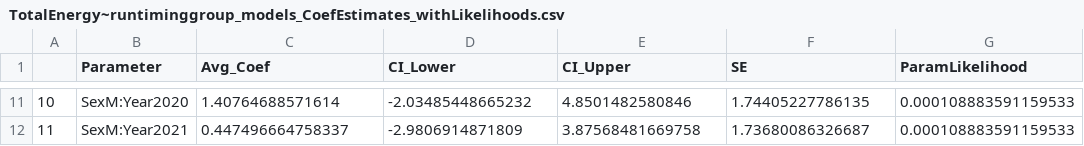
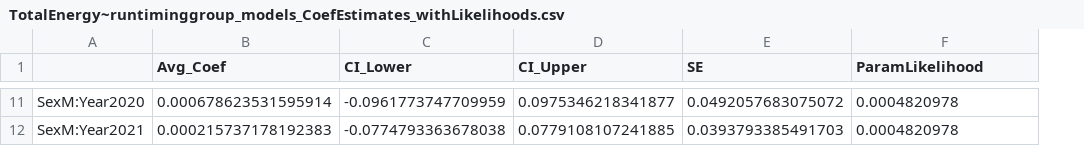
Before and after one commit to abigailhost/cr_sockeye, a CSV file: ALHcode/AIC/totalenergy_runtiminggroup/TotalEnergy~runtiminggroup_models_CoefEstimates_withLikelihoods.csv, drawn as a sheet; only a part is shown, gaps mark what is left out; removed rows and columns are numbered as before the commit, all else as after; the diff covers the shown part only; the diff names each change by its address in the sheet, - before the commit and + after, or states it on an @@ line.

Commit message:
edits to total energy and size corrected body mass ~ RTG analyses

```diff
--- a/ALHcode/AIC/totalenergy_runtiminggroup/TotalEnergy~runtiminggroup_models_CoefEstimates_withLikelihoods.csv
+++ b/ALHcode/AIC/totalenergy_runtiminggroup/TotalEnergy~runtiminggroup_models_CoefEstimates_withLikelihoods.csv
-column A, rows 11-12: 10 | 11
-A1: Parameter
+A1: (empty)
-B11 (Avg_Coef): 1.40764688571614
+B11 (Avg_Coef): 0.000678623531595914
-C11 (CI_Lower): -2.03485448665232
+C11 (CI_Lower): -0.0961773747709959
-D11 (CI_Upper): 4.8501482580846
+D11 (CI_Upper): 0.0975346218341877
-E11 (SE): 1.74405227786135
+E11 (SE): 0.0492057683075072
-F11:F12 (ParamLikelihood): 0.000108883591159533
+F11:F12 (ParamLikelihood): 0.0004820978
-B12 (Avg_Coef): 0.447496664758337
+B12 (Avg_Coef): 0.000215737178192383
-C12 (CI_Lower): -2.9806914871809
+C12 (CI_Lower): -0.0774793363678038
-D12 (CI_Upper): 3.87568481669758
+D12 (CI_Upper): 0.0779108107241885
-E12 (SE): 1.73680086326687
+E12 (SE): 0.0393793385491703
```
Also changed, not shown: 2 added rows, 2 removed rows and 30 edited cells elsewhere in this file, ALHcode/AIC/scbodymass_runtiminggroup/SizeCorrectedBodyMass_ModelAvg_Coefs_withLikelihoods.csv, 2 other files.
